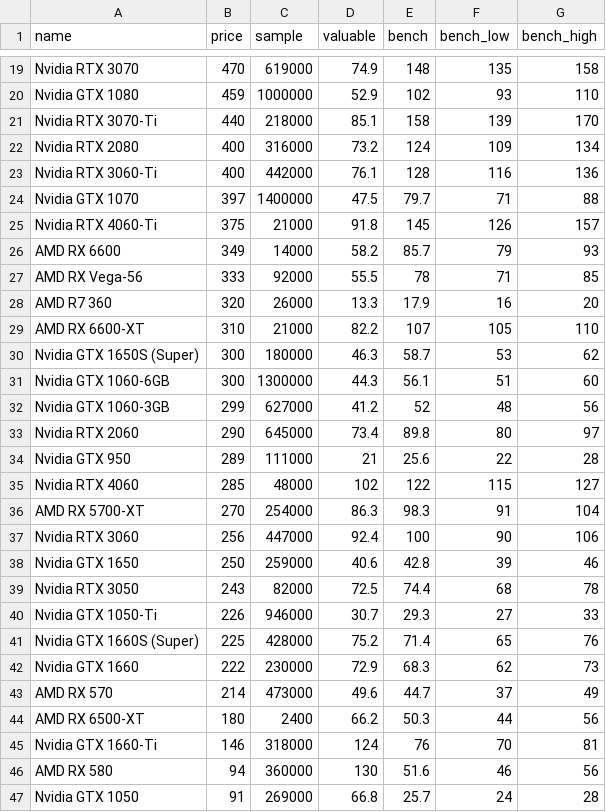
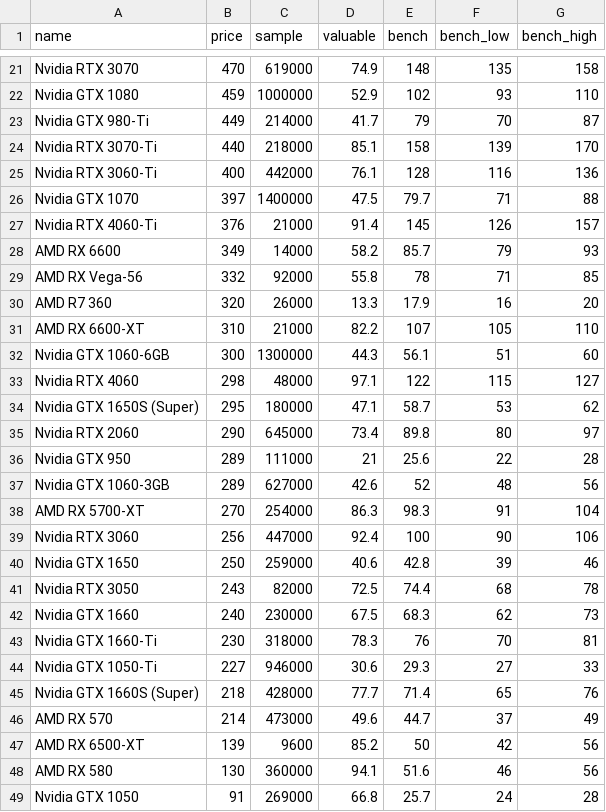
Before and after one commit to ShaokangJiang/CSE-203B-crapping, a CSV file: data/gpu.csv, drawn as a sheet; only a part is shown, gaps mark what is left out; the diff covers the shown part only.

Commit message:
update Data

```diff
--- a/data/gpu.csv
+++ b/data/gpu.csv
@@ -20,17 +22,17 @@ Nvidia RTX 3070,470,619000,74.9,148,135,158
 Nvidia GTX 1080,459,1000000,52.9,102,93,110
+Nvidia GTX 980-Ti,449,214000,41.7,79,70,87
 Nvidia RTX 3070-Ti,440,218000,85.1,158,139,170
-Nvidia RTX 2080,400,316000,73.2,124,109,134
 Nvidia RTX 3060-Ti,400,442000,76.1,128,116,136
 Nvidia GTX 1070,397,1400000,47.5,79.7,71,88
-Nvidia RTX 4060-Ti,375,21000,91.8,145,126,157
+Nvidia RTX 4060-Ti,376,21000,91.4,145,126,157
 AMD RX 6600,349,14000,58.2,85.7,79,93
-AMD RX Vega-56,333,92000,55.5,78,71,85
+AMD RX Vega-56,332,92000,55.8,78,71,85
 AMD R7 360,320,26000,13.3,17.9,16,20
 AMD RX 6600-XT,310,21000,82.2,107,105,110
-Nvidia GTX 1650S (Super),300,180000,46.3,58.7,53,62
 Nvidia GTX 1060-6GB,300,1300000,44.3,56.1,51,60
-Nvidia GTX 1060-3GB,299,627000,41.2,52,48,56
+Nvidia RTX 4060,298,48000,97.1,122,115,127
+Nvidia GTX 1650S (Super),295,180000,47.1,58.7,53,62
 Nvidia RTX 2060,290,645000,73.4,89.8,80,97
 Nvidia GTX 950,289,111000,21,25.6,22,28
-Nvidia RTX 4060,285,48000,102,122,115,127
+Nvidia GTX 1060-3GB,289,627000,42.6,52,48,56
 AMD RX 5700-XT,270,254000,86.3,98.3,91,104
@@ -39,9 +41,9 @@ Nvidia GTX 1650,250,259000,40.6,42.8,39,46
 Nvidia RTX 3050,243,82000,72.5,74.4,68,78
-Nvidia GTX 1050-Ti,226,946000,30.7,29.3,27,33
-Nvidia GTX 1660S (Super),225,428000,75.2,71.4,65,76
-Nvidia GTX 1660,222,230000,72.9,68.3,62,73
+Nvidia GTX 1660,240,230000,67.5,68.3,62,73
+Nvidia GTX 1660-Ti,230,318000,78.3,76,70,81
+Nvidia GTX 1050-Ti,227,946000,30.6,29.3,27,33
+Nvidia GTX 1660S (Super),218,428000,77.7,71.4,65,76
 AMD RX 570,214,473000,49.6,44.7,37,49
-AMD RX 6500-XT,180,2400,66.2,50.3,44,56
-Nvidia GTX 1660-Ti,146,318000,124,76,70,81
-AMD RX 580,94,360000,130,51.6,46,56
+AMD RX 6500-XT,139,9600,85.2,50,42,56
+AMD RX 580,130,360000,94.1,51.6,46,56
 Nvidia GTX 1050,91,269000,66.8,25.7,24,28
```
Also changed, not shown: 4 added rows, 2 removed rows and 9 edited cells elsewhere in this file, data/cpu.csv, data/hdd.csv, 2 other files.
